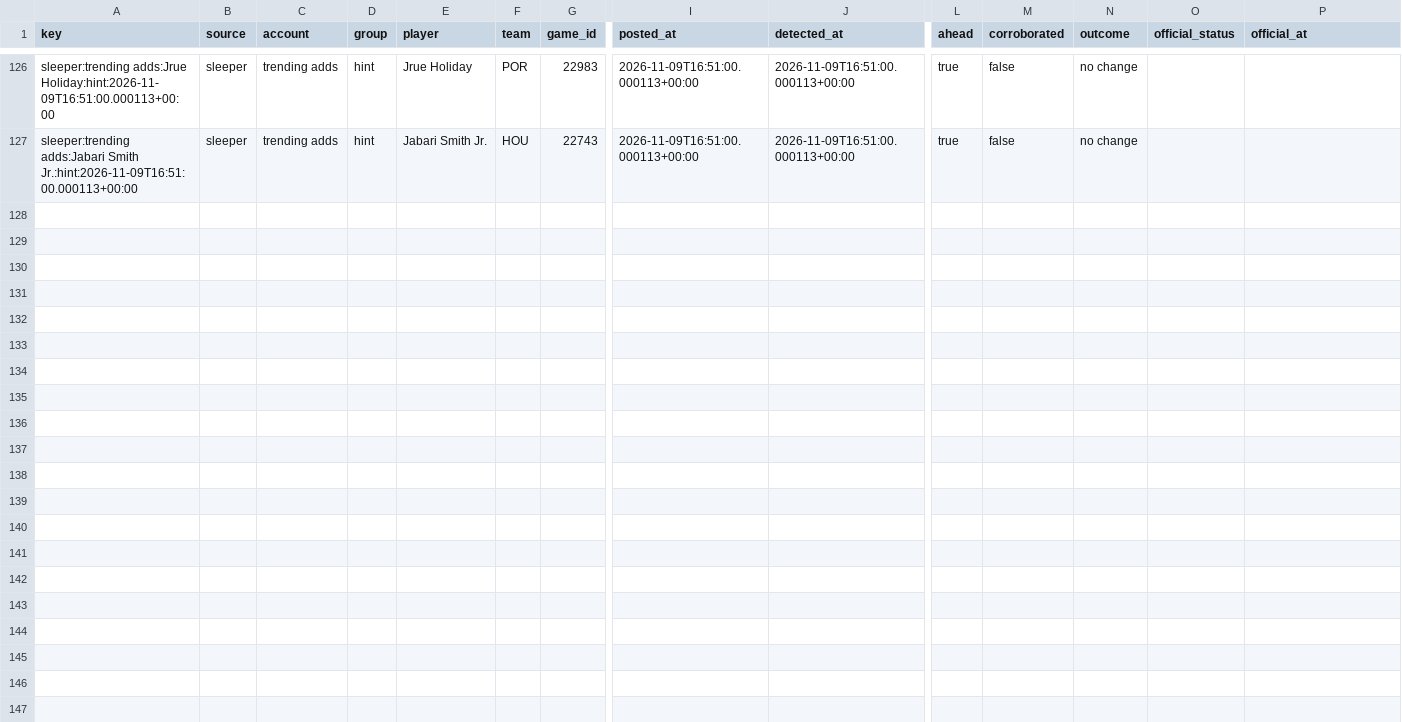
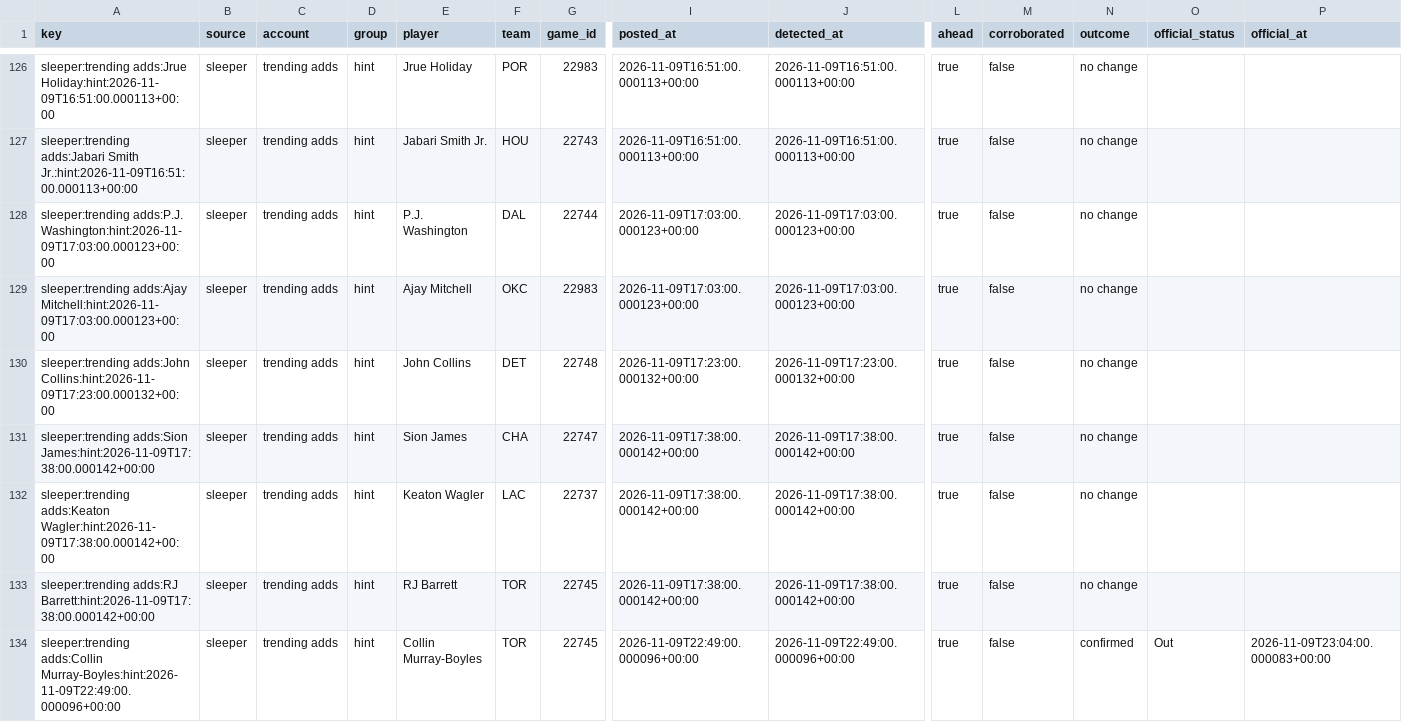
Before and after one commit to PirateKingInc/test-m11, a CSV file: ledger/news_sources.csv, drawn as a sheet; only a part is shown, gaps mark what is left out; rows hold the shown columns only; the diff names each change by its address in the sheet, - before the commit and + after, or states it on an @@ line.

```diff
--- a/ledger/news_sources.csv
+++ b/ledger/news_sources.csv
+row 128: sleeper:trending adds:P.J. Washington:hint:2026-11-09T17:03:00.000123+00:00 | sleeper | trending adds | hint | P.J. Washington | DAL | 22744 | 2026-11-09T17:03:00.000123+00:00 | 2026-11-09T17:03:00.000123+00:00 | true | false | no change
+row 129: sleeper:trending adds:Ajay Mitchell:hint:2026-11-09T17:03:00.000123+00:00 | sleeper | trending adds | hint | Ajay Mitchell | OKC | 22983 | 2026-11-09T17:03:00.000123+00:00 | 2026-11-09T17:03:00.000123+00:00 | true | false | no change
+row 130: sleeper:trending adds:John Collins:hint:2026-11-09T17:23:00.000132+00:00 | sleeper | trending adds | hint | John Collins | DET | 22748 | 2026-11-09T17:23:00.000132+00:00 | 2026-11-09T17:23:00.000132+00:00 | true | false | no change
+row 131: sleeper:trending adds:Sion James:hint:2026-11-09T17:38:00.000142+00:00 | sleeper | trending adds | hint | Sion James | CHA | 22747 | 2026-11-09T17:38:00.000142+00:00 | 2026-11-09T17:38:00.000142+00:00 | true | false | no change
+row 132: sleeper:trending adds:Keaton Wagler:hint:2026-11-09T17:38:00.000142+00:00 | sleeper | trending adds | hint | Keaton Wagler | LAC | 22737 | 2026-11-09T17:38:00.000142+00:00 | 2026-11-09T17:38:00.000142+00:00 | true | false | no change
+row 133: sleeper:trending adds:RJ Barrett:hint:2026-11-09T17:38:00.000142+00:00 | sleeper | trending adds | hint | RJ Barrett | TOR | 22745 | 2026-11-09T17:38:00.000142+00:00 | 2026-11-09T17:38:00.000142+00:00 | true | false | no change
+row 134: sleeper:trending adds:Collin Murray-Boyles:hint:2026-11-09T22:49:00.000096+00:00 | sleeper | trending adds | hint | Collin Murray-Boyles | TOR | 22745 | 2026-11-09T22:49:00.000096+00:00 | 2026-11-09T22:49:00.000096+00:00 | true | false | confirmed | Out | 2026-11-09T23:04:00.000083+00:00
```
Also changed, not shown: ledger/card.csv, ledger/labels.csv, 4 other files.
